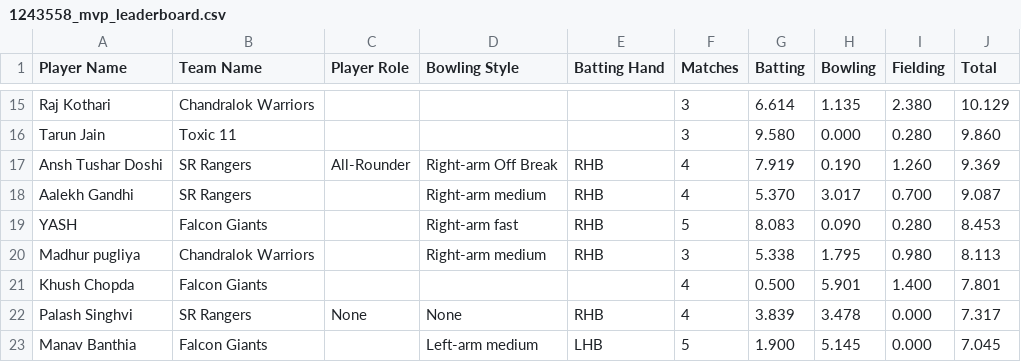
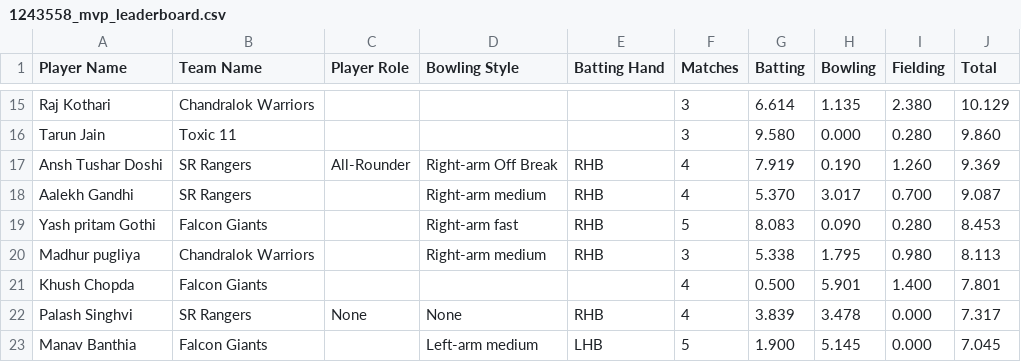
Before and after one commit to rajkothari-3156/JCL-Chandrapur, a CSV file: public/data/1243558_mvp_leaderboard.csv, drawn as a sheet; only a part is shown, gaps mark what is left out.

```diff
--- a/public/data/1243558_mvp_leaderboard.csv
+++ b/public/data/1243558_mvp_leaderboard.csv
@@ -18,3 +18,3 @@ Ansh Tushar Doshi,SR Rangers,All-Rounder,Right-arm Off Break,RHB,4,7.919,0.190,1
 Aalekh Gandhi,SR Rangers,,Right-arm medium,RHB,4,5.370,3.017,0.700,9.087
-YASH,Falcon Giants,,Right-arm fast,RHB,5,8.083,0.090,0.280,8.453
+Yash pritam Gothi,Falcon Giants,,Right-arm fast,RHB,5,8.083,0.090,0.280,8.453
 Madhur pugliya,Chandralok Warriors,,Right-arm medium,RHB,3,5.338,1.795,0.980,8.113
```
Also changed, not shown: public/data/1243558_batting_leaderboard.csv, public/data/1243558_bowling_leaderboard.csv, 1 other file.
